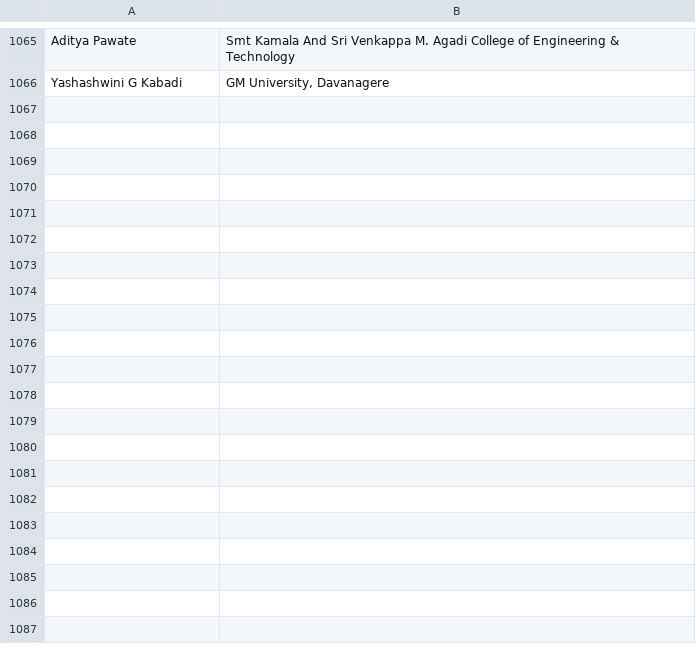
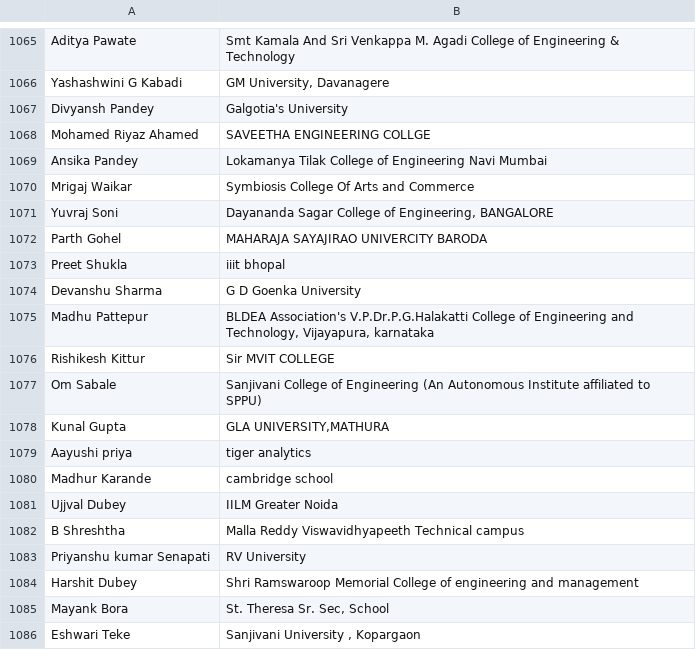
Before and after one commit to adityaverma9777/TeamWebsite-MnM, a CSV file: data/catalyst_participants.csv, drawn as a sheet; only a part is shown, gaps mark what is left out; the diff covers the shown part only; the diff names each change by its address in the sheet, - before the commit and + after, or states it on an @@ line.

Commit message:
update: refresh catalyst verification roster to 1111 participants from data center (4)

```diff
--- a/data/catalyst_participants.csv
+++ b/data/catalyst_participants.csv
+row 1067: Divyansh Pandey | Galgotia's University
+row 1068: Mohamed Riyaz Ahamed | SAVEETHA ENGINEERING COLLGE
+row 1069: Ansika Pandey | Lokamanya Tilak College of Engineering Navi Mumbai
+row 1070: Mrigaj Waikar | Symbiosis College Of Arts and Commerce
+row 1071: Yuvraj Soni | Dayananda Sagar College of Engineering, BANGALORE
+row 1072: Parth Gohel | MAHARAJA SAYAJIRAO UNIVERCITY BARODA
+row 1073: Preet Shukla | iiit bhopal
+row 1074: Devanshu Sharma | G D Goenka University
+row 1075: Madhu Pattepur | BLDEA Association's V.P.Dr.P.G.Halakatti College of Engineering and Technology, Vijayapura, karnataka
+row 1076: Rishikesh Kittur | Sir MVIT COLLEGE
+row 1077: Om Sabale | Sanjivani College of Engineering (An Autonomous Institute affiliated to SPPU)
+row 1078: Kunal Gupta | GLA UNIVERSITY,MATHURA
+row 1079: Aayushi priya | tiger analytics
+row 1080: Madhur Karande | cambridge school
+row 1081: Ujjval Dubey | IILM Greater Noida
+row 1082: B Shreshtha | Malla Reddy Viswavidhyapeeth Technical campus
+row 1083: Priyanshu kumar Senapati | RV University
+row 1084: Harshit Dubey | Shri Ramswaroop Memorial College of engineering and management
+row 1085: Mayank Bora | St. Theresa Sr. Sec, School
+row 1086: Eshwari Teke | Sanjivani University , Kopargaon
```
Also changed, not shown: 26 added rows elsewhere in this file, public/catalyst_participants.csv, 2 other files.
